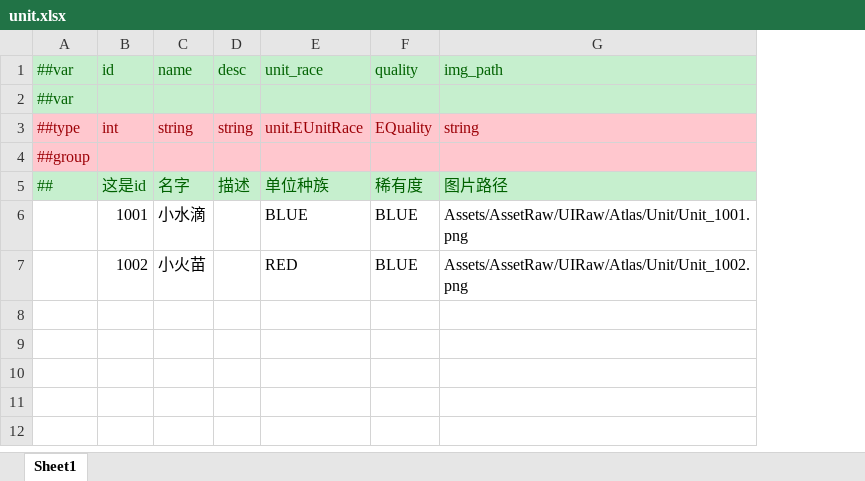
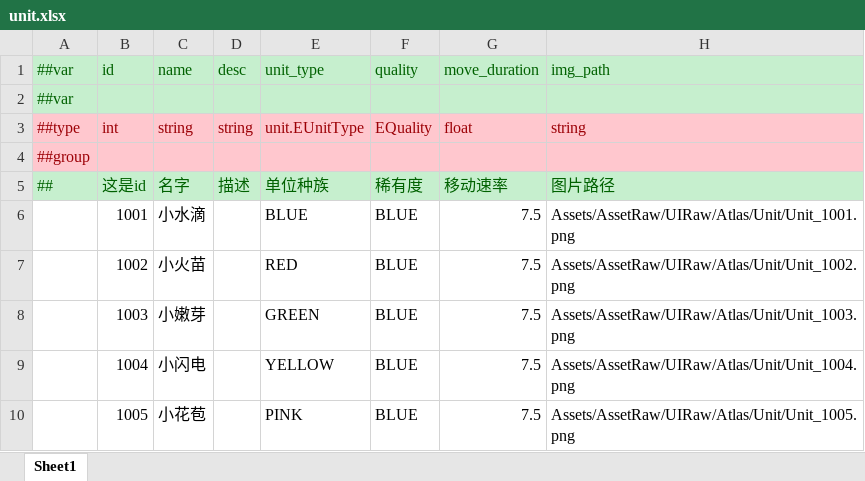
Before and after one commit to Wonderland6627/TEngine, an Excel workbook: Configs/GameConfig/Datas/unit.xlsx, sheet Sheet1, drawn as a sheet; values as stored, in another font and other column widths than the file's, no borders; the diff names each change by its address in the sheet, - before the commit and + after, or states it on an @@ line.

```diff
--- a/Configs/GameConfig/Datas/unit.xlsx (sheet Sheet1)
+++ b/Configs/GameConfig/Datas/unit.xlsx (sheet Sheet1)
+column G, rows 1-7: move_duration |  | float |  | 移动速率 | 7.5 | 7.5
-E1: unit_race
+E1: unit_type
-E3: unit.EUnitRace
+E3: unit.EUnitType
+row 8:  | 1003 | 小嫩芽 |  | GREEN | BLUE | 7.5 | Assets/AssetRaw/UIRaw/Atlas/Unit/Unit_1003.png
+row 9:  | 1004 | 小闪电 |  | YELLOW | BLUE | 7.5 | Assets/AssetRaw/UIRaw/Atlas/Unit/Unit_1004.png
+row 10:  | 1005 | 小花苞 |  | PINK | BLUE | 7.5 | Assets/AssetRaw/UIRaw/Atlas/Unit/Unit_1005.png
```
Also changed, not shown: Configs/GameConfig/Datas/__enums__.xlsx, 26 other files.
